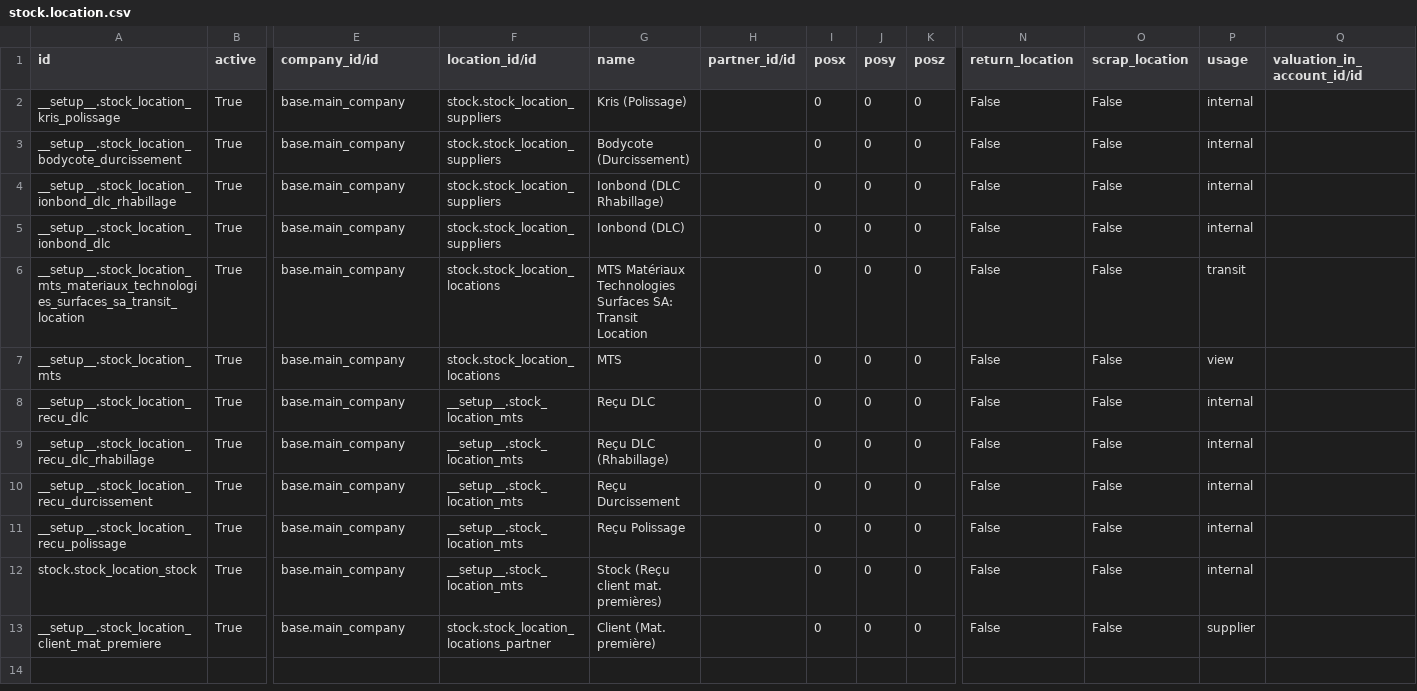
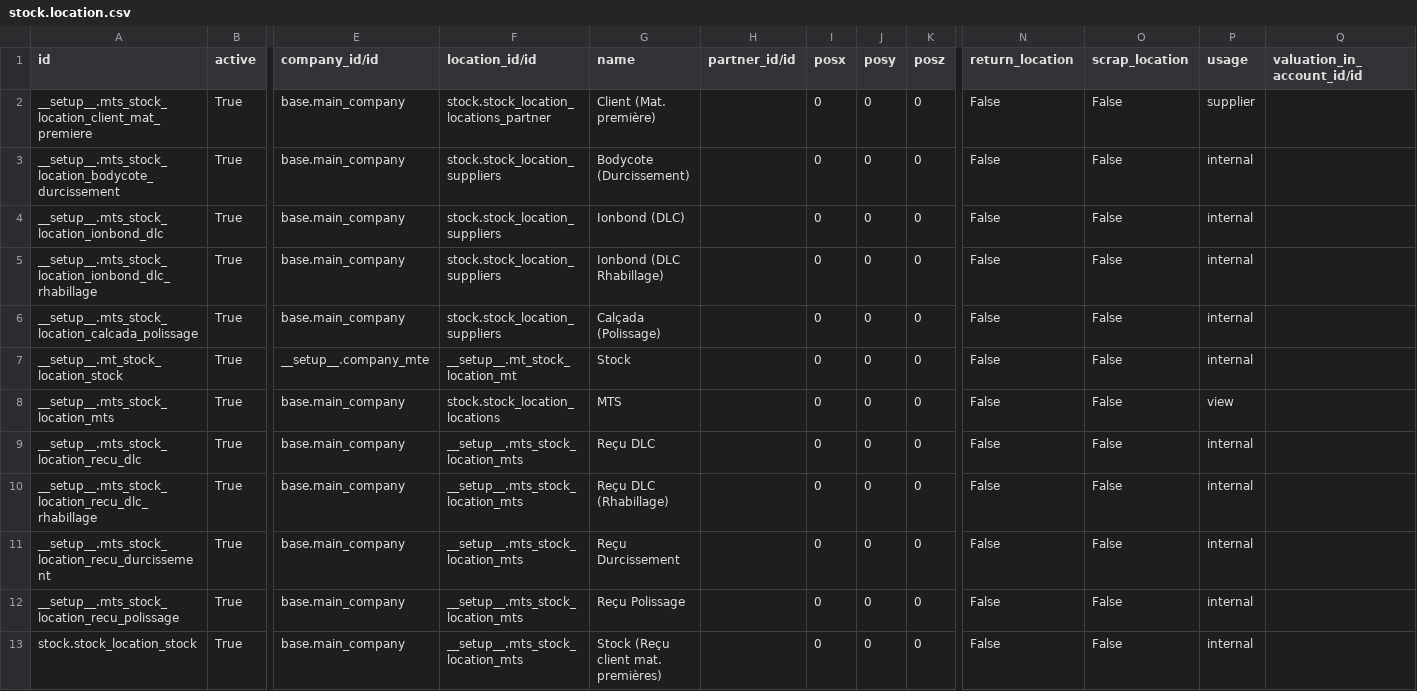
Before and after one commit to yankinmax/web, a CSV file: odoo/data/install/generated/stock.location.csv, drawn as a sheet; only a part is shown, gaps mark what is left out; removed rows and columns are numbered as before the commit, all else as after; rows hold the shown columns only; the diff names each change by its address in the sheet, - before the commit and + after, or states it on an @@ line.

```diff
--- a/odoo/data/install/generated/stock.location.csv
+++ b/odoo/data/install/generated/stock.location.csv
-A2 (id): __setup__.stock_location_kris_polissage
+A2 (id): __setup__.mts_stock_location_client_mat_premiere
-F2 (location_id/id): stock.stock_location_suppliers
+F2 (location_id/id): stock.stock_location_locations_partner
-G2 (name): Kris (Polissage)
+G2 (name): Client (Mat. première)
-P2 (usage): internal
+P2 (usage): supplier
-A3 (id): __setup__.stock_location_bodycote_durcissement
+A3 (id): __setup__.mts_stock_location_bodycote_durcissement
-A4 (id): __setup__.stock_location_ionbond_dlc_rhabillage
+A4 (id): __setup__.mts_stock_location_ionbond_dlc
-G4 (name): Ionbond (DLC Rhabillage)
+G4 (name): Ionbond (DLC)
-A5 (id): __setup__.stock_location_ionbond_dlc
+A5 (id): __setup__.mts_stock_location_ionbond_dlc_rhabillage
-G5 (name): Ionbond (DLC)
+G5 (name): Ionbond (DLC Rhabillage)
-A6 (id): __setup__.stock_location_mts_materiaux_technologies_surfaces_sa_transit_location
+A6 (id): __setup__.mts_stock_location_calcada_polissage
-F6 (location_id/id): stock.stock_location_locations
+F6 (location_id/id): stock.stock_location_suppliers
-G6 (name): MTS Matériaux Technologies Surfaces SA: Transit Location
+G6 (name): Calçada (Polissage)
-P6 (usage): transit
+P6 (usage): internal
+row 7: __setup__.mt_stock_location_stock | True | __setup__.company_mte | __setup__.mt_stock_location_mt | Stock |  | 0 | 0 | 0 | False | False | internal
-A8 (id): __setup__.stock_location_mts
+A8 (id): __setup__.mts_stock_location_mts
-A9 (id): __setup__.stock_location_recu_dlc
+A9 (id): __setup__.mts_stock_location_recu_dlc
-F9:F13 (location_id/id): __setup__.stock_location_mts
+F9:F13 (location_id/id): __setup__.mts_stock_location_mts
-A10 (id): __setup__.stock_location_recu_dlc_rhabillage
+A10 (id): __setup__.mts_stock_location_recu_dlc_rhabillage
-A11 (id): __setup__.stock_location_recu_durcissement
+A11 (id): __setup__.mts_stock_location_recu_durcissement
-A12 (id): __setup__.stock_location_recu_polissage
+A12 (id): __setup__.mts_stock_location_recu_polissage
-row 13: __setup__.stock_location_client_mat_premiere | True | base.main_company | stock.stock_location_locations_partner | Client (Mat. première) |  | 0 | 0 | 0 | False | False | supplier
```
Also changed, not shown: odoo/data/install/generated/procurement.rule.csv, odoo/data/install/generated/stock.location.route.csv, 13 other files.
